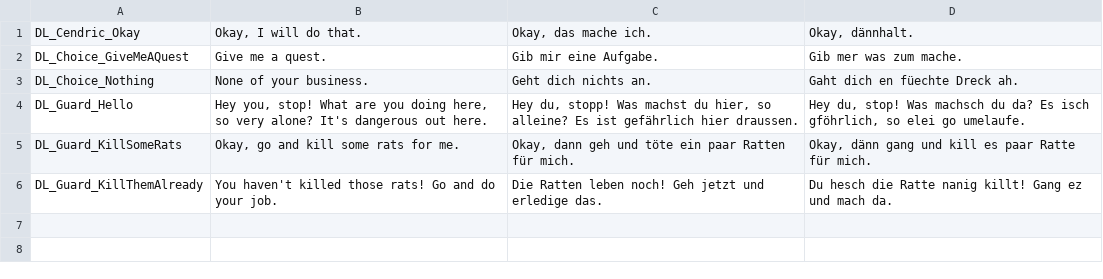
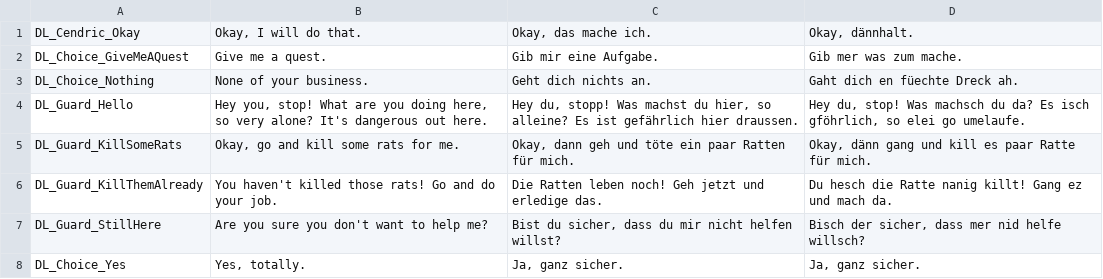
Before and after one commit to tizian/Cendric2, a CSV file: res/dialogue/DL_npc_guard.csv, drawn as a sheet; the diff names each change by its address in the sheet, - before the commit and + after, or states it on an @@ line.

Commit message:
lua script for first dialogue rewritten screens folder is now in assets

```diff
--- a/res/dialogue/DL_npc_guard.csv
+++ b/res/dialogue/DL_npc_guard.csv
+row 7: DL_Guard_StillHere | Are you sure you don't want to help me? | Bist du sicher, dass du mir nicht helfen willst? | Bisch der sicher, dass mer nid helfe willsch?
+row 8: DL_Choice_Yes | Yes, totally. | Ja, ganz sicher. | Ja, ganz sicher.
```
Also changed, not shown: 20 other files.
